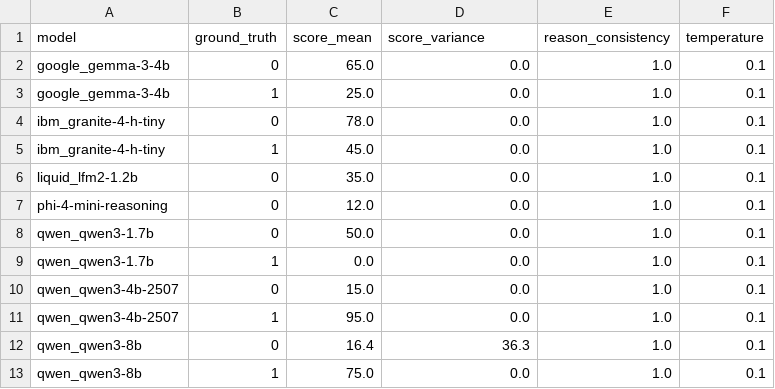
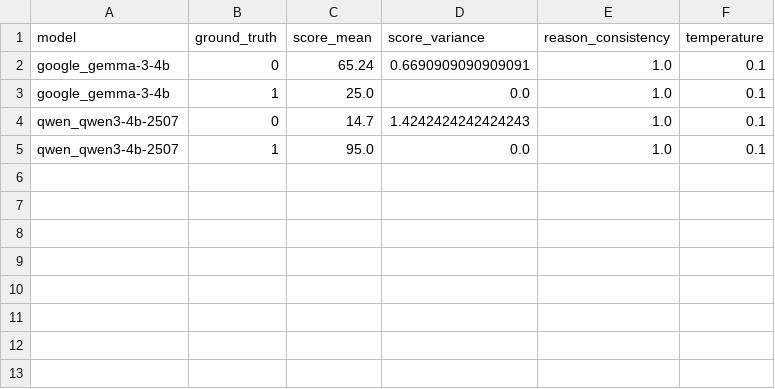
Before and after one commit to Harry-Waterman/def-acc-logiq, a CSV file: benchmark-analysis/repeatability_metrics.csv, drawn as a sheet.

Commit message:
Update visualizations and analysis results with latest benchmark data

```diff
--- a/benchmark-analysis/repeatability_metrics.csv
+++ b/benchmark-analysis/repeatability_metrics.csv
@@ -1,13 +1,5 @@
 model,ground_truth,score_mean,score_variance,reason_consistency,temperature
-google_gemma-3-4b,0,65.0,0.0,1.0,0.1
+google_gemma-3-4b,0,65.24,0.6690909090909091,1.0,0.1
 google_gemma-3-4b,1,25.0,0.0,1.0,0.1
-ibm_granite-4-h-tiny,0,78.0,0.0,1.0,0.1
-ibm_granite-4-h-tiny,1,45.0,0.0,1.0,0.1
-liquid_lfm2-1.2b,0,35.0,0.0,1.0,0.1
-phi-4-mini-reasoning,0,12.0,0.0,1.0,0.1
-qwen_qwen3-1.7b,0,50.0,0.0,1.0,0.1
-qwen_qwen3-1.7b,1,0.0,0.0,1.0,0.1
-qwen_qwen3-4b-2507,0,15.0,0.0,1.0,0.1
+qwen_qwen3-4b-2507,0,14.7,1.4242424242424243,1.0,0.1
 qwen_qwen3-4b-2507,1,95.0,0.0,1.0,0.1
-qwen_qwen3-8b,0,16.4,36.3,1.0,0.1
-qwen_qwen3-8b,1,75.0,0.0,1.0,0.1
```
Also changed, not shown: benchmark-analysis/summary_metrics.csv, 17 other files.
